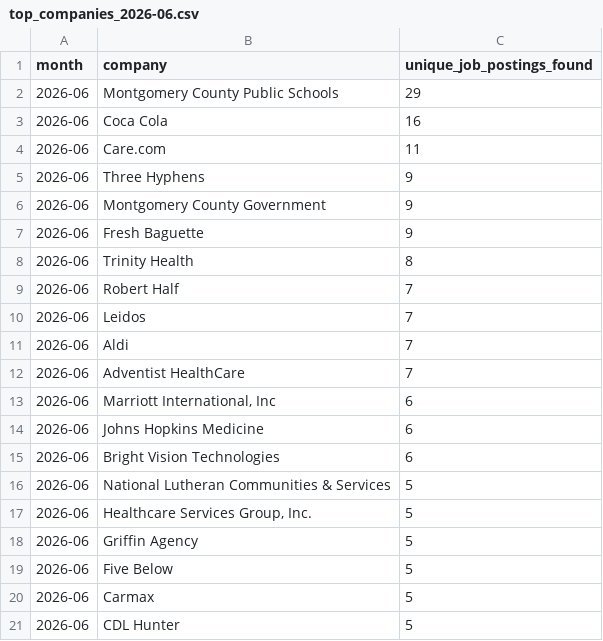
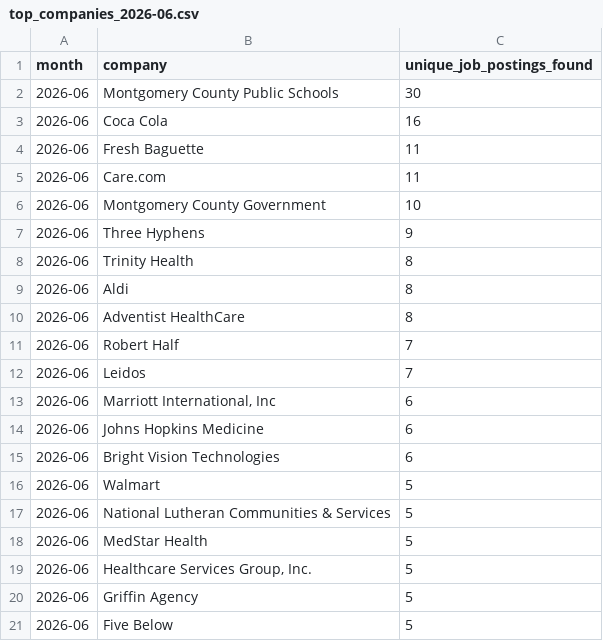
Before and after one commit to themeganerddddddd/MoCo-Hiring-Monitor, a CSV file: outputs/top_companies_2026-06.csv, drawn as a sheet; only a part is shown; the shorter side is filled out with more unchanged rows; the diff covers the shown part only.

```diff
--- a/outputs/top_companies_2026-06.csv
+++ b/outputs/top_companies_2026-06.csv
@@ -1,13 +1,13 @@
 month,company,unique_job_postings_found
-2026-06,Montgomery County Public Schools,29
+2026-06,Montgomery County Public Schools,30
 2026-06,Coca Cola,16
+2026-06,Fresh Baguette,11
 2026-06,Care.com,11
+2026-06,Montgomery County Government,10
 2026-06,Three Hyphens,9
-2026-06,Montgomery County Government,9
-2026-06,Fresh Baguette,9
 2026-06,Trinity Health,8
+2026-06,Aldi,8
+2026-06,Adventist HealthCare,8
 2026-06,Robert Half,7
 2026-06,Leidos,7
-2026-06,Aldi,7
-2026-06,Adventist HealthCare,7
 2026-06,"Marriott International, Inc",6
@@ -15,3 +15,5 @@ month,company,unique_job_postings_found
 2026-06,Bright Vision Technologies,6
+2026-06,Walmart,5
 2026-06,National Lutheran Communities & Services,5
+2026-06,MedStar Health,5
 2026-06,"Healthcare Services Group, Inc.",5
```
Also changed, not shown: 2 added rows and 4 removed rows elsewhere in this file, 11 other files.
